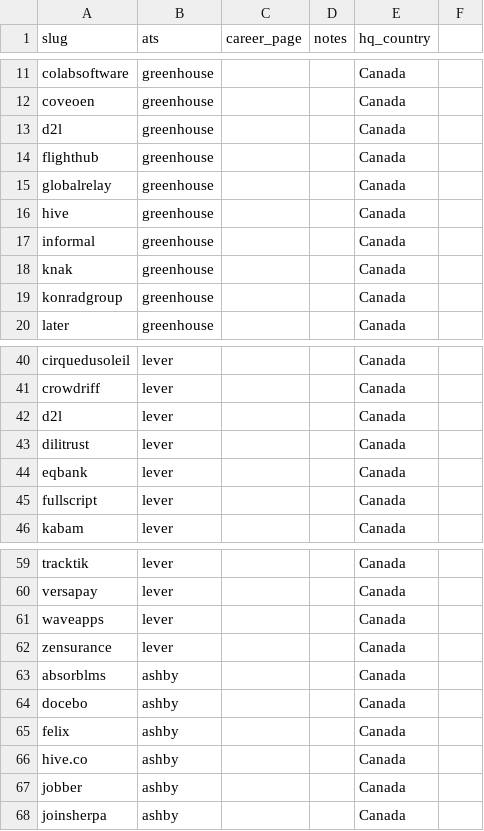
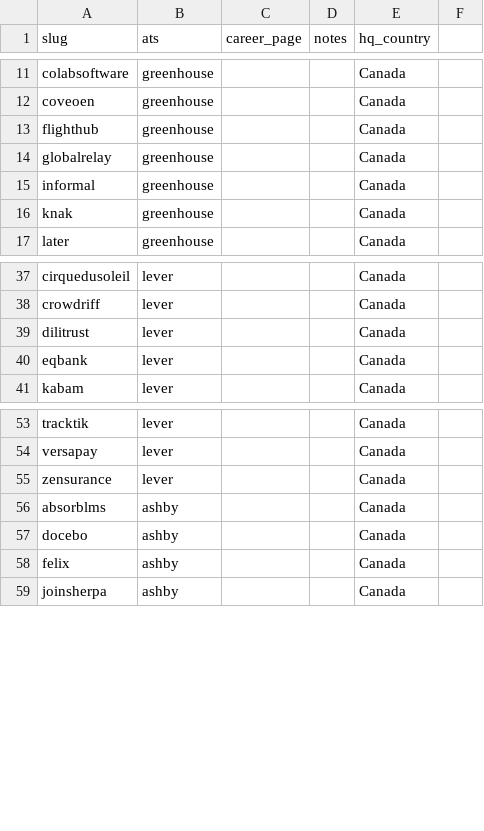
Before and after one commit to clarmso/job-board-crawler, a CSV file: TODO-companies.csv, drawn as a sheet; only a part is shown, gaps mark what is left out; the diff covers the shown part only.

```diff
--- a/TODO-companies.csv
+++ b/TODO-companies.csv
@@ -12,9 +12,6 @@ colabsoftware,greenhouse,,,Canada
 coveoen,greenhouse,,,Canada
-d2l,greenhouse,,,Canada
 flighthub,greenhouse,,,Canada
 globalrelay,greenhouse,,,Canada
-hive,greenhouse,,,Canada
 informal,greenhouse,,,Canada
 knak,greenhouse,,,Canada
-konradgroup,greenhouse,,,Canada
 later,greenhouse,,,Canada
@@ -41,6 +38,4 @@ cirquedusoleil,lever,,,Canada
 crowdriff,lever,,,Canada
-d2l,lever,,,Canada
 dilitrust,lever,,,Canada
 eqbank,lever,,,Canada
-fullscript,lever,,,Canada
 kabam,lever,,,Canada
@@ -60,3 +54,2 @@ tracktik,lever,,,Canada
 versapay,lever,,,Canada
-waveapps,lever,,,Canada
 zensurance,lever,,,Canada
@@ -65,4 +58,2 @@ docebo,ashby,,,Canada
 felix,ashby,,,Canada
-hive.co,ashby,,,Canada
-jobber,ashby,,,Canada
 joinsherpa,ashby,,,Canada
```
Also changed, not shown: 2 removed rows elsewhere in this file, companies.csv.
